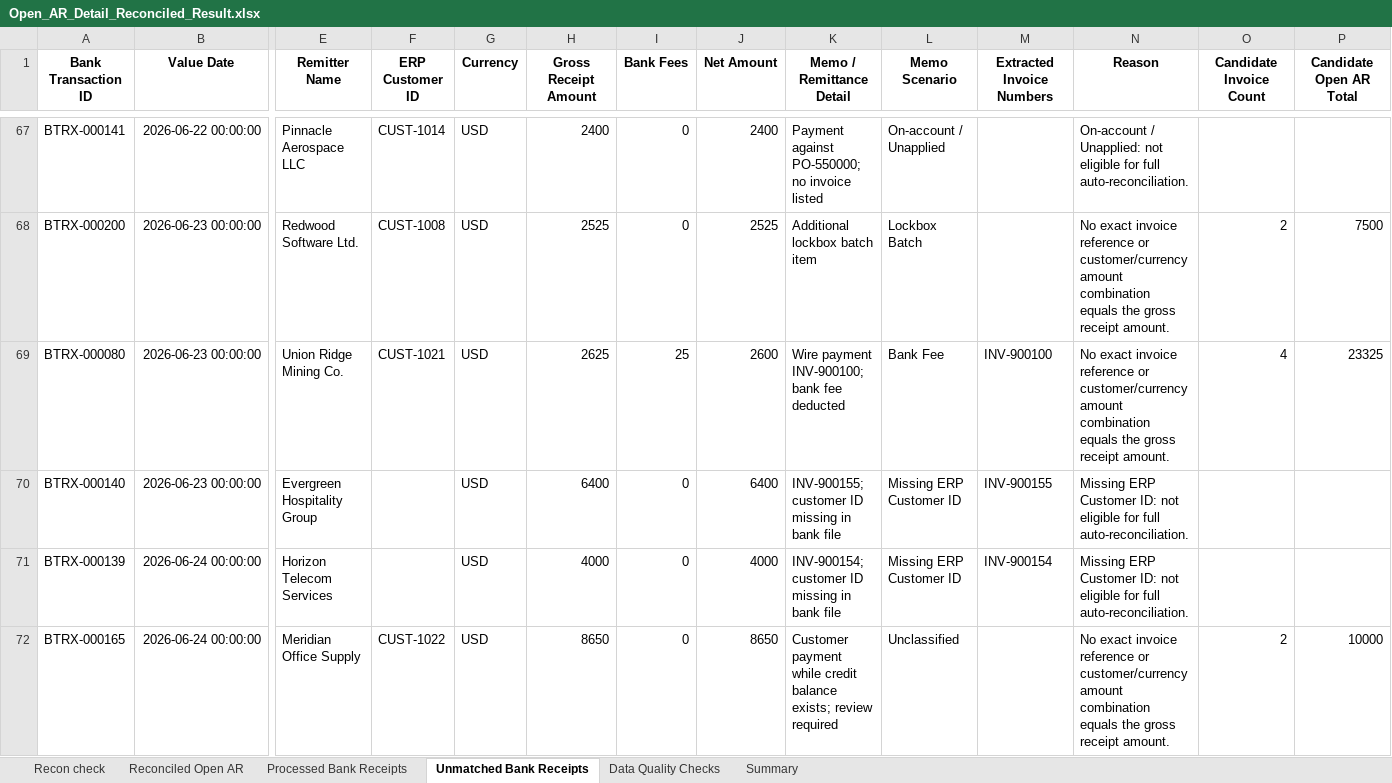
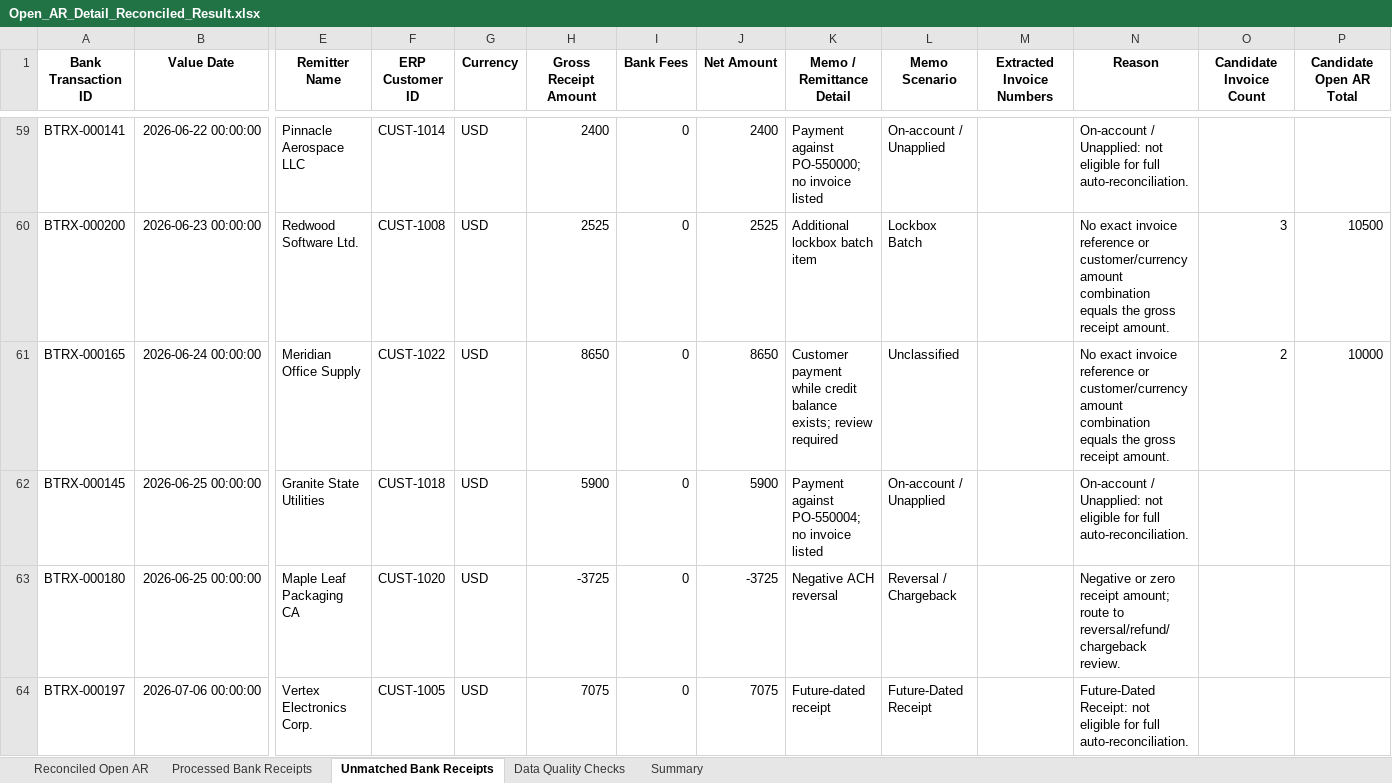
Before and after one commit to COCO-WaterBird/AR_Reconciliation_agent, an Excel workbook: Open_AR_Detail_Reconciled_Result.xlsx, sheet Unmatched Bank Receipts, drawn as a sheet; only a part is shown, gaps mark what is left out; the shorter side is filled out with more unchanged rows; values as stored, in another font and other column widths than the file's, no borders; removed rows and columns are numbered as before the commit, all else as after; rows hold the shown columns only; the diff covers the shown part only; the diff names each change by its address in the sheet, - before the commit and + after, or states it on an @@ line.

```diff
--- a/Open_AR_Detail_Reconciled_Result.xlsx (sheet Unmatched Bank Receipts)
+++ b/Open_AR_Detail_Reconciled_Result.xlsx (sheet Unmatched Bank Receipts)
-sheet tab: Recon check
-O60 (Candidate Invoice Count): 2
+O60 (Candidate Invoice Count): 3
-P60 (Candidate Open AR Total): 7500
+P60 (Candidate Open AR Total): 10500
-row 69: BTRX-000080 | 2026-06-23 00:00:00 | Union Ridge Mining Co. | CUST-1021 | USD | 2625 | 25 | 2600 | Wire payment INV-900100; bank fee deducted | Bank Fee | INV-900100 | No exact invoice reference or customer/currency amount combination equals the gross receipt amount. | 4 | 23325
-row 70: BTRX-000140 | 2026-06-23 00:00:00 | Evergreen Hospitality Group |  | USD | 6400 | 0 | 6400 | INV-900155; customer ID missing in bank file | Missing ERP Customer ID | INV-900155 | Missing ERP Customer ID: not eligible for full auto-reconciliation.
-row 71: BTRX-000139 | 2026-06-24 00:00:00 | Horizon Telecom Services |  | USD | 4000 | 0 | 4000 | INV-900154; customer ID missing in bank file | Missing ERP Customer ID | INV-900154 | Missing ERP Customer ID: not eligible for full auto-reconciliation.
```
Also changed, not shown: 11 added rows, 27 removed rows and 23 moved rows elsewhere in this sheet, sheet Reconciled Open AR, sheet Processed Bank Receipts, sheet Summary, hidden cells, 24 other files.
